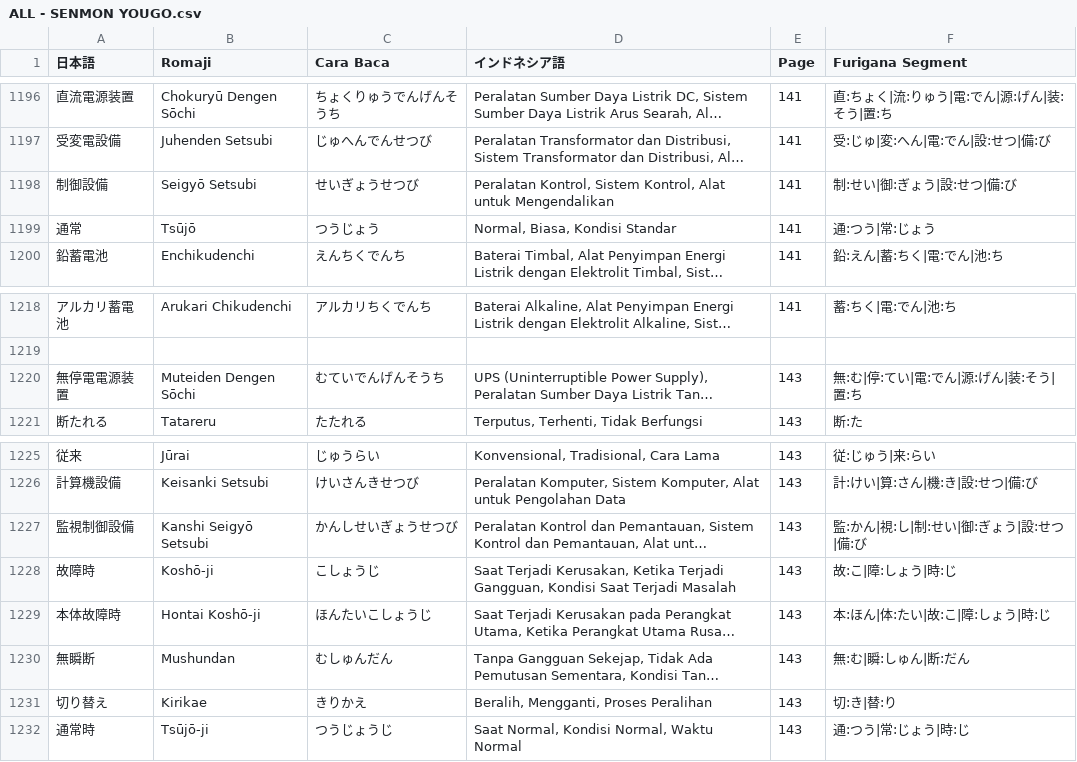
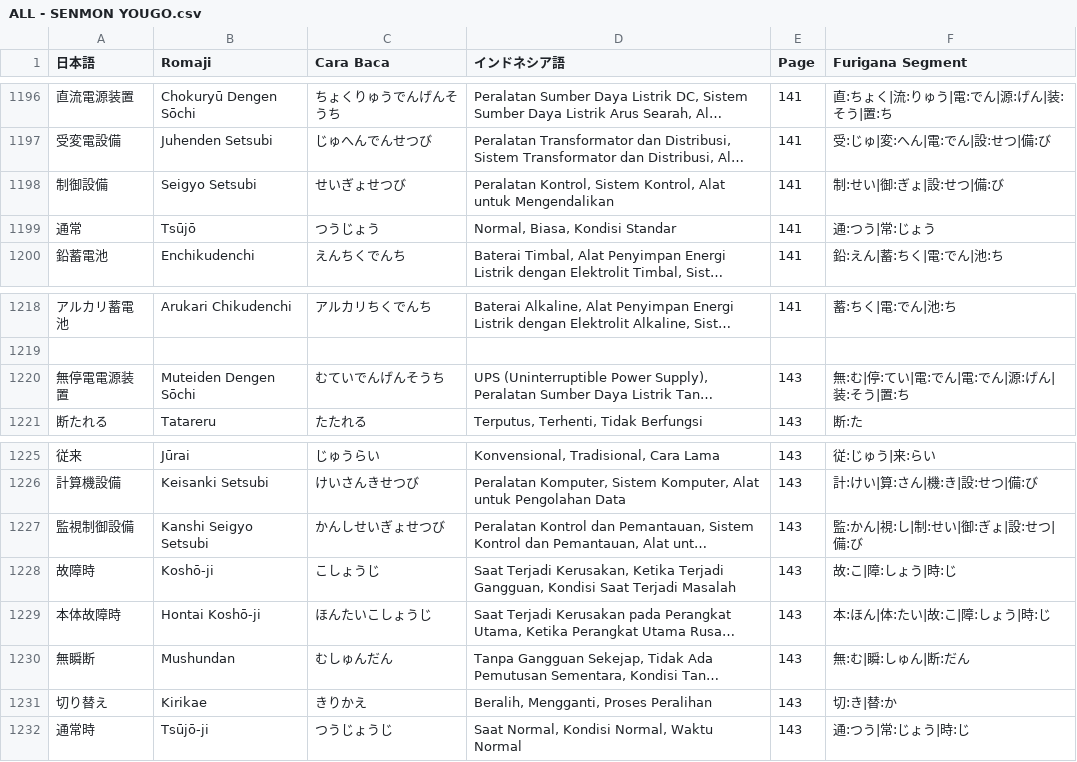
Before and after one commit to ilhamahendra14/NIHON-KNOWLEDGE, a CSV file: KNOWLEDGE/ALL - SENMON YOUGO.csv, drawn as a sheet; only a part is shown, gaps mark what is left out; long unchanged cells end in …; the diff names each change by its address in the sheet, - before the commit and + after, or states it on an @@ line.

```diff
--- a/KNOWLEDGE/ALL - SENMON YOUGO.csv
+++ b/KNOWLEDGE/ALL - SENMON YOUGO.csv
-B1198 (Romaji): Seigyō Setsubi
+B1198 (Romaji): Seigyo Setsubi
-C1198 (Cara Baca): せいぎょうせつび
+C1198 (Cara Baca): せいぎょせつび
-F1198 (Furigana Segment): 制:せい|御:ぎょう|設:せつ|備:び
+F1198 (Furigana Segment): 制:せい|御:ぎょ|設:せつ|備:び
-F1220 (Furigana Segment): 無:む|停:てい|電:でん|源:げん|装:そう|置:ち
+F1220 (Furigana Segment): 無:む|停:てい|電:でん|電:でん|源:げん|装:そう|置:ち
-B1227 (Romaji): Kanshi Seigyō Setsubi
+B1227 (Romaji): Kanshi Seigyo Setsubi
-C1227 (Cara Baca): かんしせいぎょうせつび
+C1227 (Cara Baca): かんしせいぎょせつび
-F1227 (Furigana Segment): 監:かん|視:し|制:せい|御:ぎょう|設:せつ|備:び
+F1227 (Furigana Segment): 監:かん|視:し|制:せい|御:ぎょ|設:せつ|備:び
-F1231 (Furigana Segment): 切:き|替:り
+F1231 (Furigana Segment): 切:き|替:か
```
Also changed, not shown: 1 other file.
